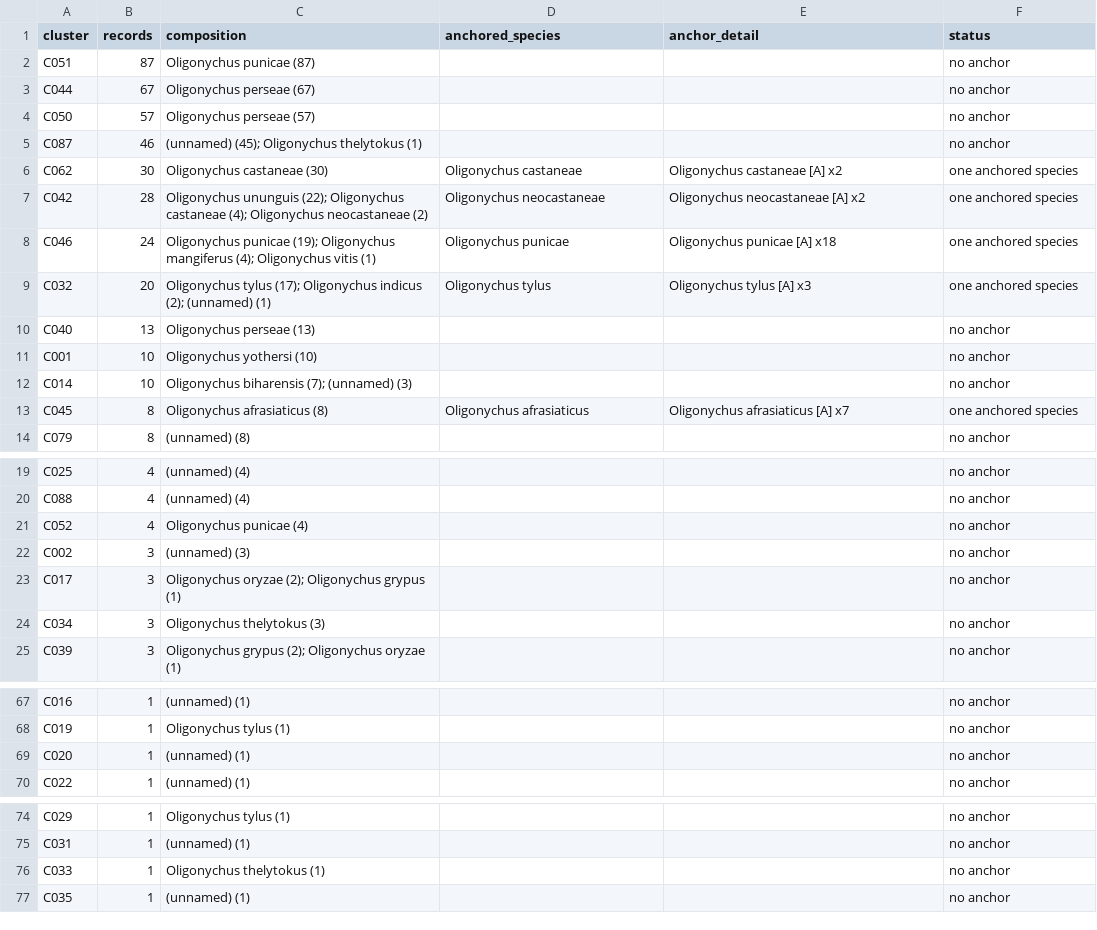
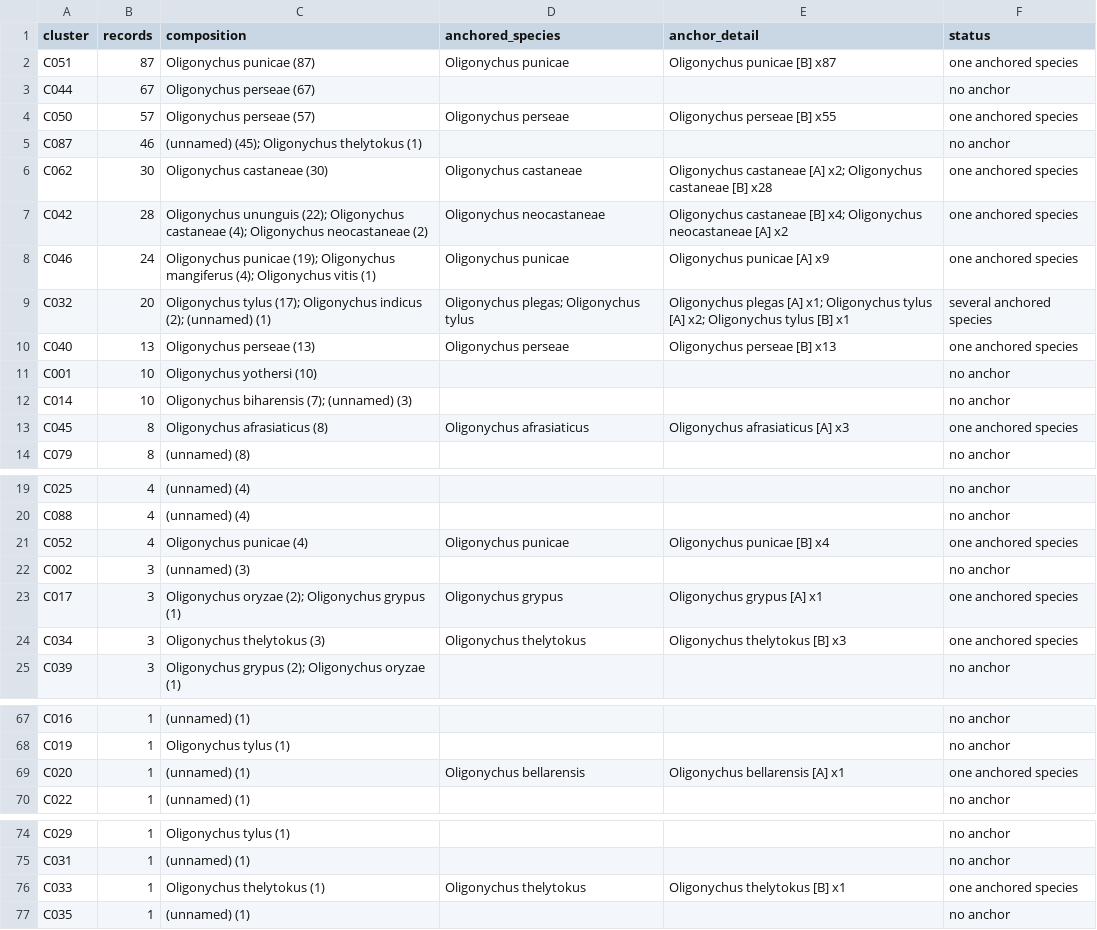
Before and after one commit to vkcvaibhav-eng/tetranychus-coi, a CSV file: results/oligonychus/anchors/cluster_anchors.csv, drawn as a sheet; only a part is shown, gaps mark what is left out; the diff covers the shown part only.

```diff
--- a/results/oligonychus/anchors/cluster_anchors.csv
+++ b/results/oligonychus/anchors/cluster_anchors.csv
@@ -1,14 +1,14 @@
 cluster,records,composition,anchored_species,anchor_detail,status
-C051,87,Oligonychus punicae (87),,,no anchor
+C051,87,Oligonychus punicae (87),Oligonychus punicae,Oligonychus punicae [B] x87,one anchored species
 C044,67,Oligonychus perseae (67),,,no anchor
-C050,57,Oligonychus perseae (57),,,no anchor
+C050,57,Oligonychus perseae (57),Oligonychus perseae,Oligonychus perseae [B] x55,one anchored species
 C087,46,(unnamed) (45); Oligonychus thelytokus (1),,,no anchor
-C062,30,Oligonychus castaneae (30),Oligonychus castaneae,Oligonychus castaneae [A] x2,one anchored species
-C042,28,Oligonychus ununguis (22); Oligonychus castaneae (4); Oligonychus neocastaneae (2),Oligonychus neocastaneae,Oligonychus neocastaneae [A] x2,one anchored species
-C046,24,Oligonychus punicae (19); Oligonychus mangiferus (4); Oligonychus vitis (1),Oligonychus punicae,Oligonychus punicae [A] x18,one anchored species
-C032,20,Oligonychus tylus (17); Oligonychus indicus (2); (unnamed) (1),Oligonychus tylus,Oligonychus tylus [A] x3,one anchored species
-C040,13,Oligonychus perseae (13),,,no anchor
+C062,30,Oligonychus castaneae (30),Oligonychus castaneae,Oligonychus castaneae [A] x2; Oligonychus castaneae [B] x28,one anchored species
+C042,28,Oligonychus ununguis (22); Oligonychus castaneae (4); Oligonychus neocastaneae (2),Oligonychus neocastaneae,Oligonychus castaneae [B] x4; Oligonychus neocastaneae [A] x2,one anchored species
+C046,24,Oligonychus punicae (19); Oligonychus mangiferus (4); Oligonychus vitis (1),Oligonychus punicae,Oligonychus punicae [A] x9,one anchored species
+C032,20,Oligonychus tylus (17); Oligonychus indicus (2); (unnamed) (1),Oligonychus plegas; Oligonychus tylus,Oligonychus plegas [A] x1; Oligonychus tylus [A] x2; Oligonychus tylus [B] x1,several anchored species
+C040,13,Oligonychus perseae (13),Oligonychus perseae,Oligonychus perseae [B] x13,one anchored species
 C001,10,Oligonychus yothersi (10),,,no anchor
 C014,10,Oligonychus biharensis (7); (unnamed) (3),,,no anchor
-C045,8,Oligonychus afrasiaticus (8),Oligonychus afrasiaticus,Oligonychus afrasiaticus [A] x7,one anchored species
+C045,8,Oligonychus afrasiaticus (8),Oligonychus afrasiaticus,Oligonychus afrasiaticus [A] x3,one anchored species
 C079,8,(unnamed) (8),,,no anchor
@@ -20,6 +20,6 @@ C025,4,(unnamed) (4),,,no anchor
 C088,4,(unnamed) (4),,,no anchor
-C052,4,Oligonychus punicae (4),,,no anchor
+C052,4,Oligonychus punicae (4),Oligonychus punicae,Oligonychus punicae [B] x4,one anchored species
 C002,3,(unnamed) (3),,,no anchor
-C017,3,Oligonychus oryzae (2); Oligonychus grypus (1),,,no anchor
-C034,3,Oligonychus thelytokus (3),,,no anchor
+C017,3,Oligonychus oryzae (2); Oligonychus grypus (1),Oligonychus grypus,Oligonychus grypus [A] x1,one anchored species
+C034,3,Oligonychus thelytokus (3),Oligonychus thelytokus,Oligonychus thelytokus [B] x3,one anchored species
 C039,3,Oligonychus grypus (2); Oligonychus oryzae (1),,,no anchor
@@ -68,3 +68,3 @@ C016,1,(unnamed) (1),,,no anchor
 C019,1,Oligonychus tylus (1),,,no anchor
-C020,1,(unnamed) (1),,,no anchor
+C020,1,(unnamed) (1),Oligonychus bellarensis,Oligonychus bellarensis [A] x1,one anchored species
 C022,1,(unnamed) (1),,,no anchor
@@ -75,3 +75,3 @@ C029,1,Oligonychus tylus (1),,,no anchor
 C031,1,(unnamed) (1),,,no anchor
-C033,1,Oligonychus thelytokus (1),,,no anchor
+C033,1,Oligonychus thelytokus (1),Oligonychus thelytokus,Oligonychus thelytokus [B] x1,one anchored species
 C035,1,(unnamed) (1),,,no anchor
```
Also changed, not shown: 10 edited cells elsewhere in this file, results/oligonychus/anchors/record_anchor_check.csv, results/oligonychus/robustness/identification_by_species.csv, 28 other files.
